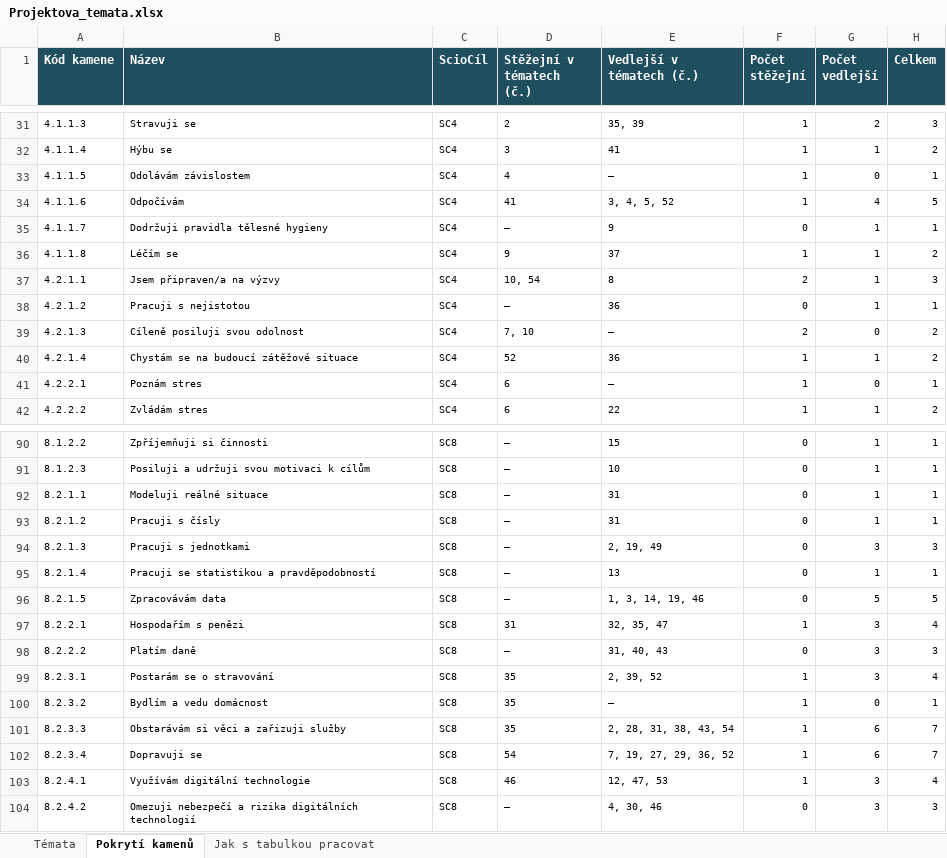
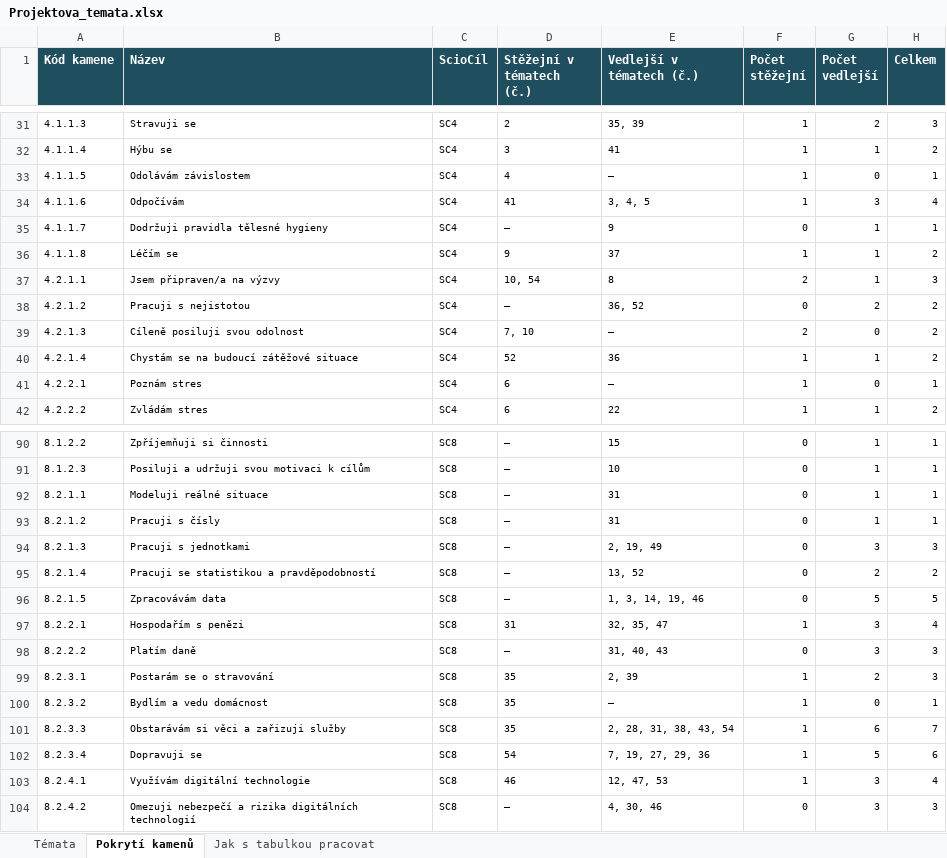
Before and after one commit to HuanCraven/projekty, an Excel workbook: vystupy/Projektova_temata.xlsx, sheet Pokrytí kamenů, drawn as a sheet; only a part is shown, gaps mark what is left out; values as stored, in another font and other column widths than the file's, no borders; the diff names each change by its address in the sheet, - before the commit and + after, or states it on an @@ line.

```diff
--- a/vystupy/Projektova_temata.xlsx (sheet Pokrytí kamenů)
+++ b/vystupy/Projektova_temata.xlsx (sheet Pokrytí kamenů)
-E34 (Vedlejší v tématech (č.)): 3, 4, 5, 52
+E34 (Vedlejší v tématech (č.)): 3, 4, 5
-G34 (Počet vedlejší): 4
+G34 (Počet vedlejší): 3
-H34 (Celkem): 5
+H34 (Celkem): 4
-E38 (Vedlejší v tématech (č.)): 36
+E38 (Vedlejší v tématech (č.)): 36, 52
-G38 (Počet vedlejší): 1
+G38 (Počet vedlejší): 2
-H38 (Celkem): 1
+H38 (Celkem): 2
-E95 (Vedlejší v tématech (č.)): 13
+E95 (Vedlejší v tématech (č.)): 13, 52
-G95 (Počet vedlejší): 1
+G95 (Počet vedlejší): 2
-H95 (Celkem): 1
+H95 (Celkem): 2
-E99 (Vedlejší v tématech (č.)): 2, 39, 52
+E99 (Vedlejší v tématech (č.)): 2, 39
-G99 (Počet vedlejší): 3
+G99 (Počet vedlejší): 2
-H99 (Celkem): 4
+H99 (Celkem): 3
-E102 (Vedlejší v tématech (č.)): 7, 19, 27, 29, 36, 52
+E102 (Vedlejší v tématech (č.)): 7, 19, 27, 29, 36
-G102 (Počet vedlejší): 6
+G102 (Počet vedlejší): 5
-H102 (Celkem): 7
+H102 (Celkem): 6
```
Also changed, not shown: sheet Témata, 6 other files.
